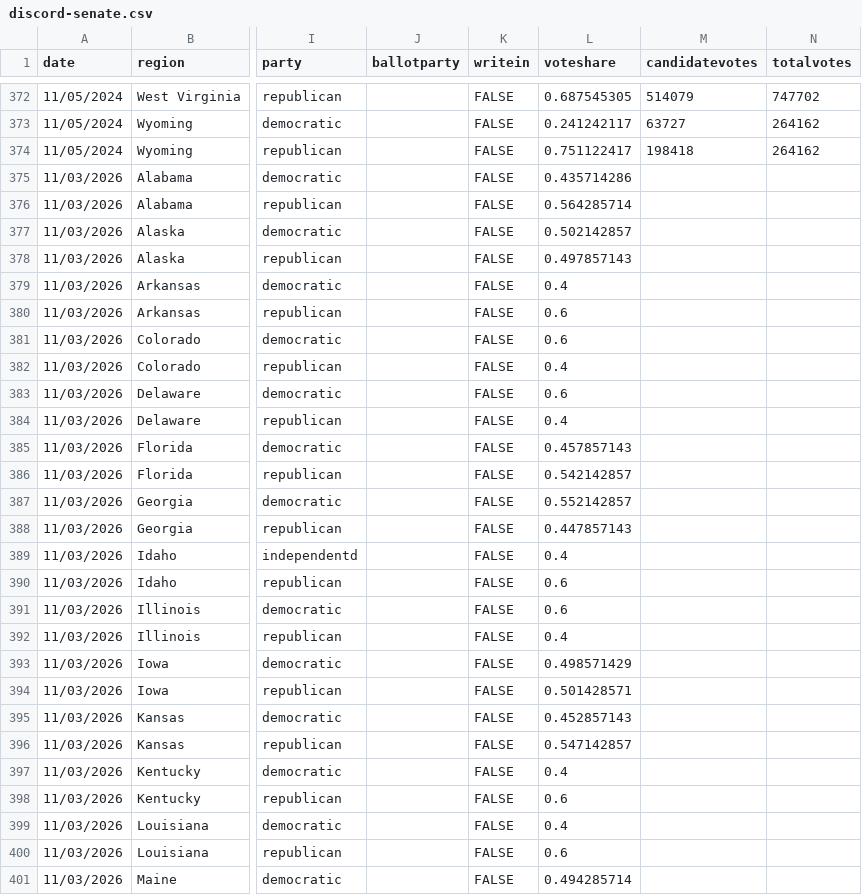
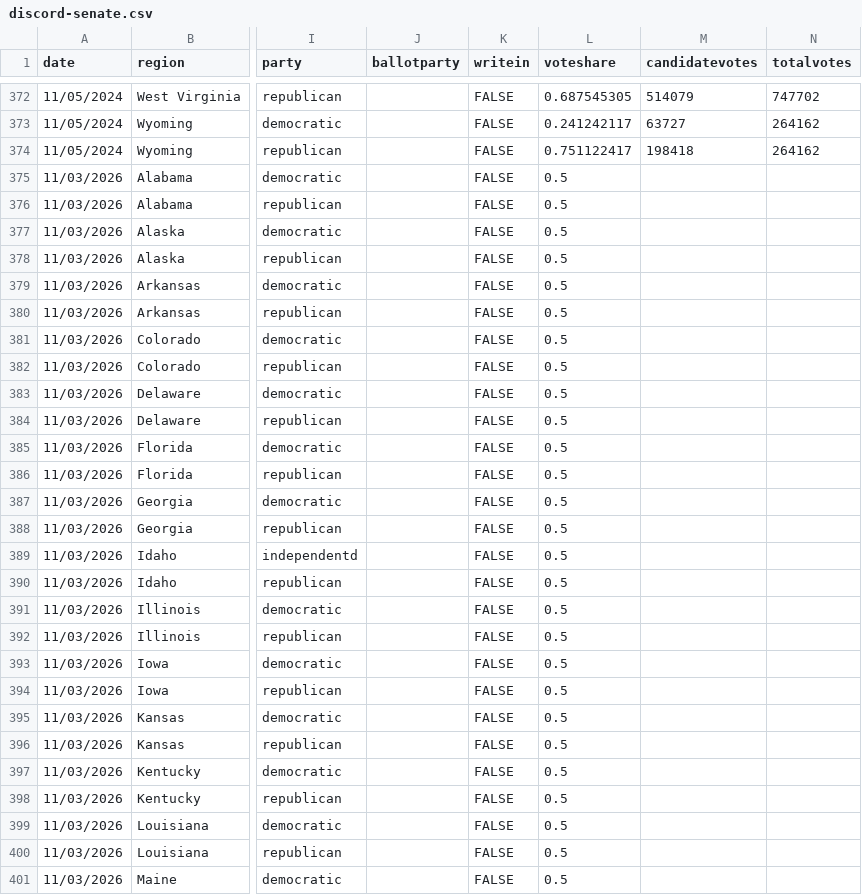
Before and after one commit to Javer17/JJUpdatePlease, a CSV file: csv-sources/discord-senate.csv, drawn as a sheet; only a part is shown, gaps mark what is left out; the diff covers the shown part only; the diff names each change by its address in the sheet, - before the commit and + after, or states it on an @@ line.

Commit message:
Made a better error map for the live discord map

```diff
--- a/csv-sources/discord-senate.csv
+++ b/csv-sources/discord-senate.csv
-L375 (voteshare): 0.435714286
+L375 (voteshare): 0.5
-L376 (voteshare): 0.564285714
+L376 (voteshare): 0.5
-L377 (voteshare): 0.502142857
+L377 (voteshare): 0.5
-L378 (voteshare): 0.497857143
+L378 (voteshare): 0.5
-L379 (voteshare): 0.4
+L379 (voteshare): 0.5
-L380:L381 (voteshare): 0.6
+L380:L381 (voteshare): 0.5
-L382 (voteshare): 0.4
+L382 (voteshare): 0.5
-L383 (voteshare): 0.6
+L383 (voteshare): 0.5
-L384 (voteshare): 0.4
+L384 (voteshare): 0.5
-L385 (voteshare): 0.457857143
+L385 (voteshare): 0.5
-L386 (voteshare): 0.542142857
+L386 (voteshare): 0.5
-L387 (voteshare): 0.552142857
+L387 (voteshare): 0.5
-L388 (voteshare): 0.447857143
+L388 (voteshare): 0.5
-L389 (voteshare): 0.4
+L389 (voteshare): 0.5
-L390:L391 (voteshare): 0.6
+L390:L391 (voteshare): 0.5
-L392 (voteshare): 0.4
+L392 (voteshare): 0.5
-L393 (voteshare): 0.498571429
+L393 (voteshare): 0.5
-L394 (voteshare): 0.501428571
+L394 (voteshare): 0.5
-L395 (voteshare): 0.452857143
+L395 (voteshare): 0.5
-L396 (voteshare): 0.547142857
+L396 (voteshare): 0.5
-L397 (voteshare): 0.4
+L397 (voteshare): 0.5
-L398 (voteshare): 0.6
+L398 (voteshare): 0.5
-L399 (voteshare): 0.4
+L399 (voteshare): 0.5
-L400 (voteshare): 0.6
+L400 (voteshare): 0.5
-L401 (voteshare): 0.494285714
+L401 (voteshare): 0.5
```
Also changed, not shown: 43 edited cells elsewhere in this file.
